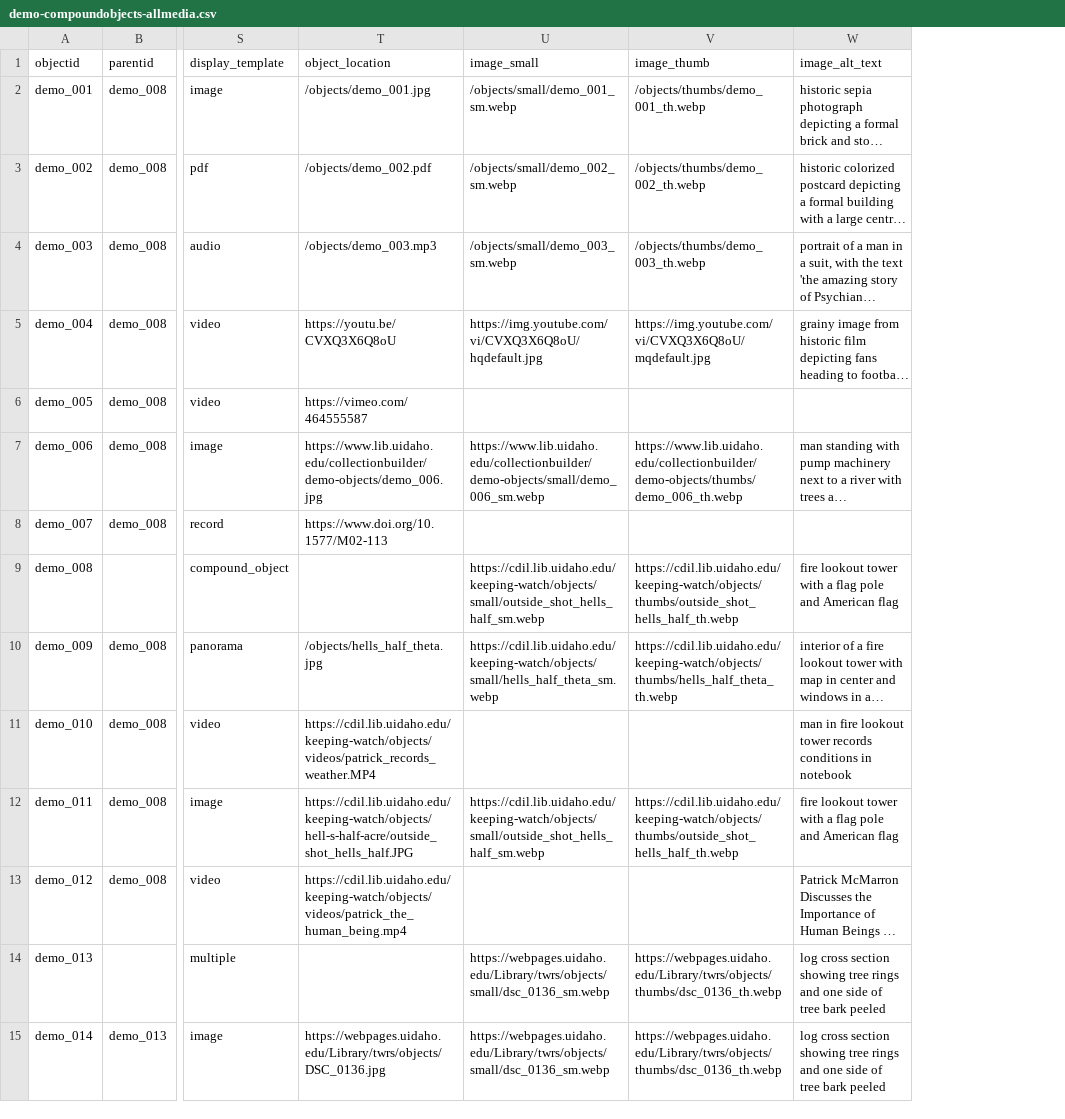
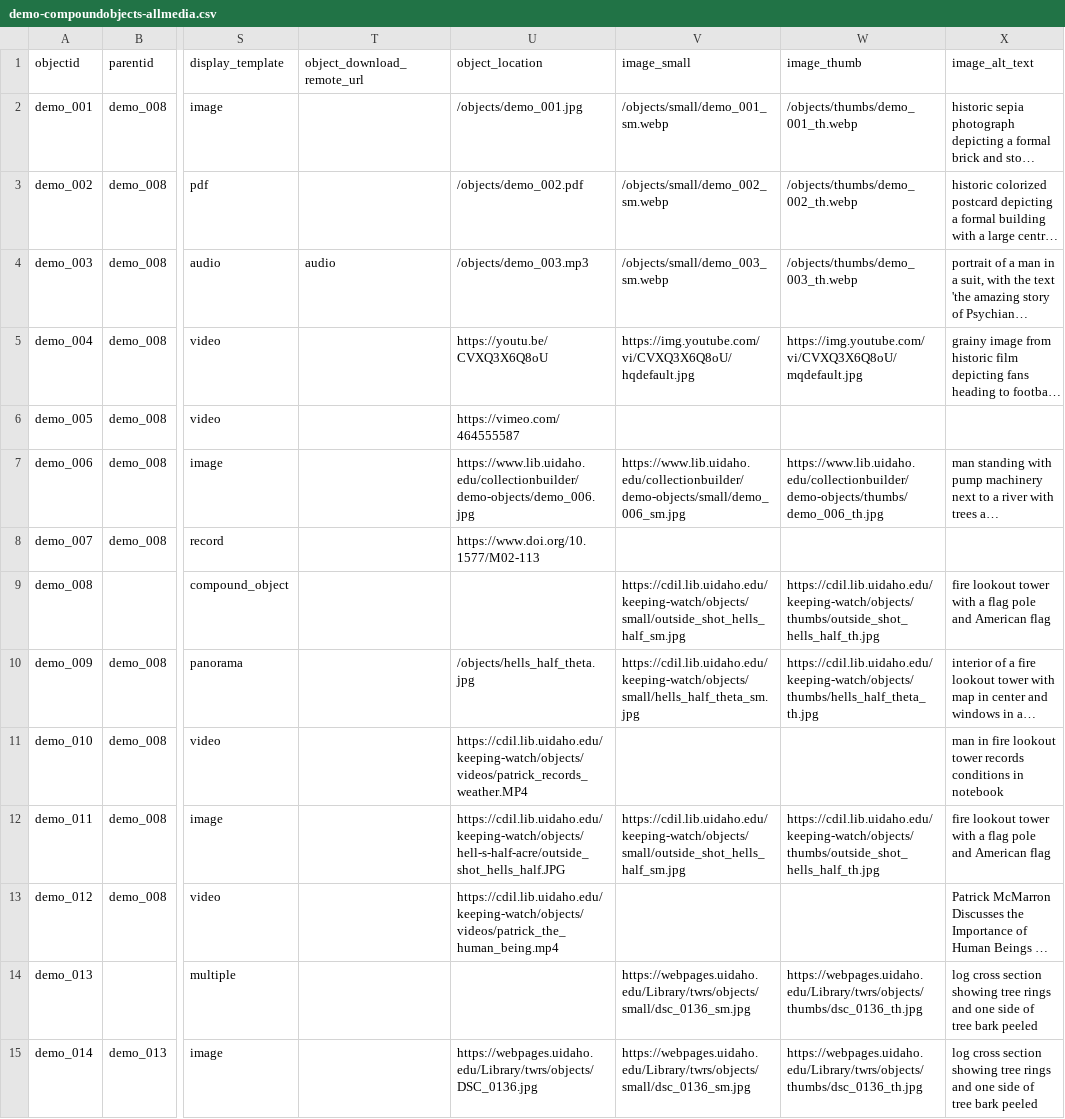
Before and after one commit to sfu-dhil/collectionbuilder-docker, a CSV file: demo/_data/demo-compoundobjects-allmedia.csv, drawn as a sheet; only a part is shown, gaps mark what is left out; long unchanged cells end in …; addresses are those after the commit; the diff covers the shown part only; the diff names each change by its address in the sheet, - before the commit and + after, or states it on an @@ line.

Commit message:
Automatic objects/derivatives workflow
Automatically download new `object_download_remote_url` files into repo when building (works with remote csv files)
Add workflow that will generate a pull request all updates from google sheets (metadata, remote files, and derivatives)
Added site config option `generate-derivatives-on-build` to allow automatically generating derivatives on build (after downloading remote csv and remove files)

```diff
--- a/demo/_data/demo-compoundobjects-allmedia.csv
+++ b/demo/_data/demo-compoundobjects-allmedia.csv
+column T (object_download_remote_url), row 4: audio
-V7 (image_small): https://www.lib.uidaho.edu/collectionbuilder/demo-objects/small/demo_006_sm.webp
+V7 (image_small): https://www.lib.uidaho.edu/collectionbuilder/demo-objects/small/demo_006_sm.jpg
-W7 (image_thumb): https://www.lib.uidaho.edu/collectionbuilder/demo-objects/thumbs/demo_006_th.webp
+W7 (image_thumb): https://www.lib.uidaho.edu/collectionbuilder/demo-objects/thumbs/demo_006_th.jpg
-V9 (image_small): https://cdil.lib.uidaho.edu/keeping-watch/objects/small/outside_shot_hells_half_sm.webp
+V9 (image_small): https://cdil.lib.uidaho.edu/keeping-watch/objects/small/outside_shot_hells_half_sm.jpg
-W9 (image_thumb): https://cdil.lib.uidaho.edu/keeping-watch/objects/thumbs/outside_shot_hells_half_th.webp
+W9 (image_thumb): https://cdil.lib.uidaho.edu/keeping-watch/objects/thumbs/outside_shot_hells_half_th.jpg
-V10 (image_small): https://cdil.lib.uidaho.edu/keeping-watch/objects/small/hells_half_theta_sm.webp
+V10 (image_small): https://cdil.lib.uidaho.edu/keeping-watch/objects/small/hells_half_theta_sm.jpg
-W10 (image_thumb): https://cdil.lib.uidaho.edu/keeping-watch/objects/thumbs/hells_half_theta_th.webp
+W10 (image_thumb): https://cdil.lib.uidaho.edu/keeping-watch/objects/thumbs/hells_half_theta_th.jpg
-V12 (image_small): https://cdil.lib.uidaho.edu/keeping-watch/objects/small/outside_shot_hells_half_sm.webp
+V12 (image_small): https://cdil.lib.uidaho.edu/keeping-watch/objects/small/outside_shot_hells_half_sm.jpg
-W12 (image_thumb): https://cdil.lib.uidaho.edu/keeping-watch/objects/thumbs/outside_shot_hells_half_th.webp
+W12 (image_thumb): https://cdil.lib.uidaho.edu/keeping-watch/objects/thumbs/outside_shot_hells_half_th.jpg
-V14:V15 (image_small): https://webpages.uidaho.edu/Library/twrs/objects/small/dsc_0136_sm.webp
+V14:V15 (image_small): https://webpages.uidaho.edu/Library/twrs/objects/small/dsc_0136_sm.jpg
-W14:W15 (image_thumb): https://webpages.uidaho.edu/Library/twrs/objects/thumbs/dsc_0136_th.webp
+W14:W15 (image_thumb): https://webpages.uidaho.edu/Library/twrs/objects/thumbs/dsc_0136_th.jpg
```
Also changed, not shown: 22 edited cells elsewhere in this file, app/_data/metadata.csv, demo/_data/demo-compoundobjects-metadata.csv, 12 other files.
